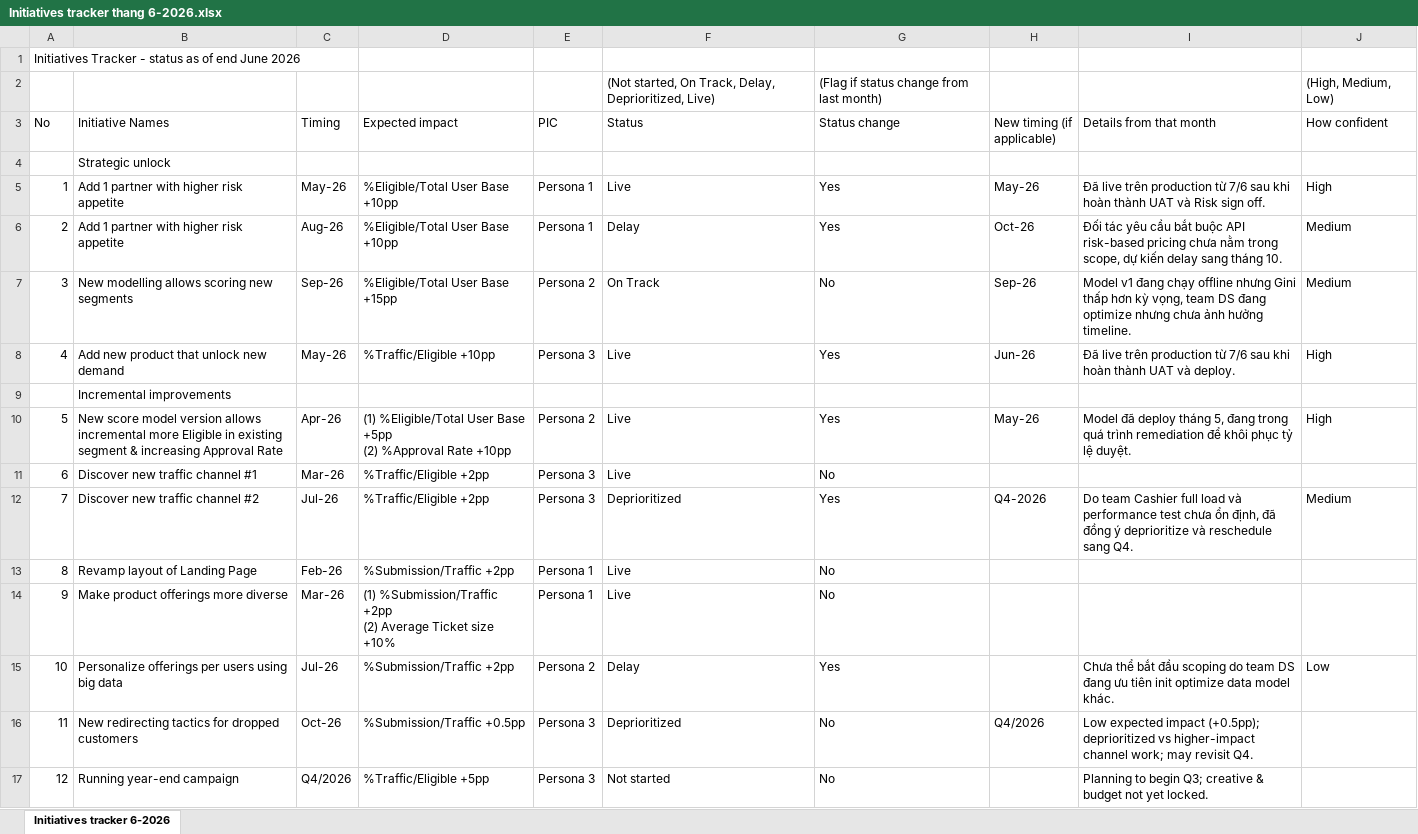
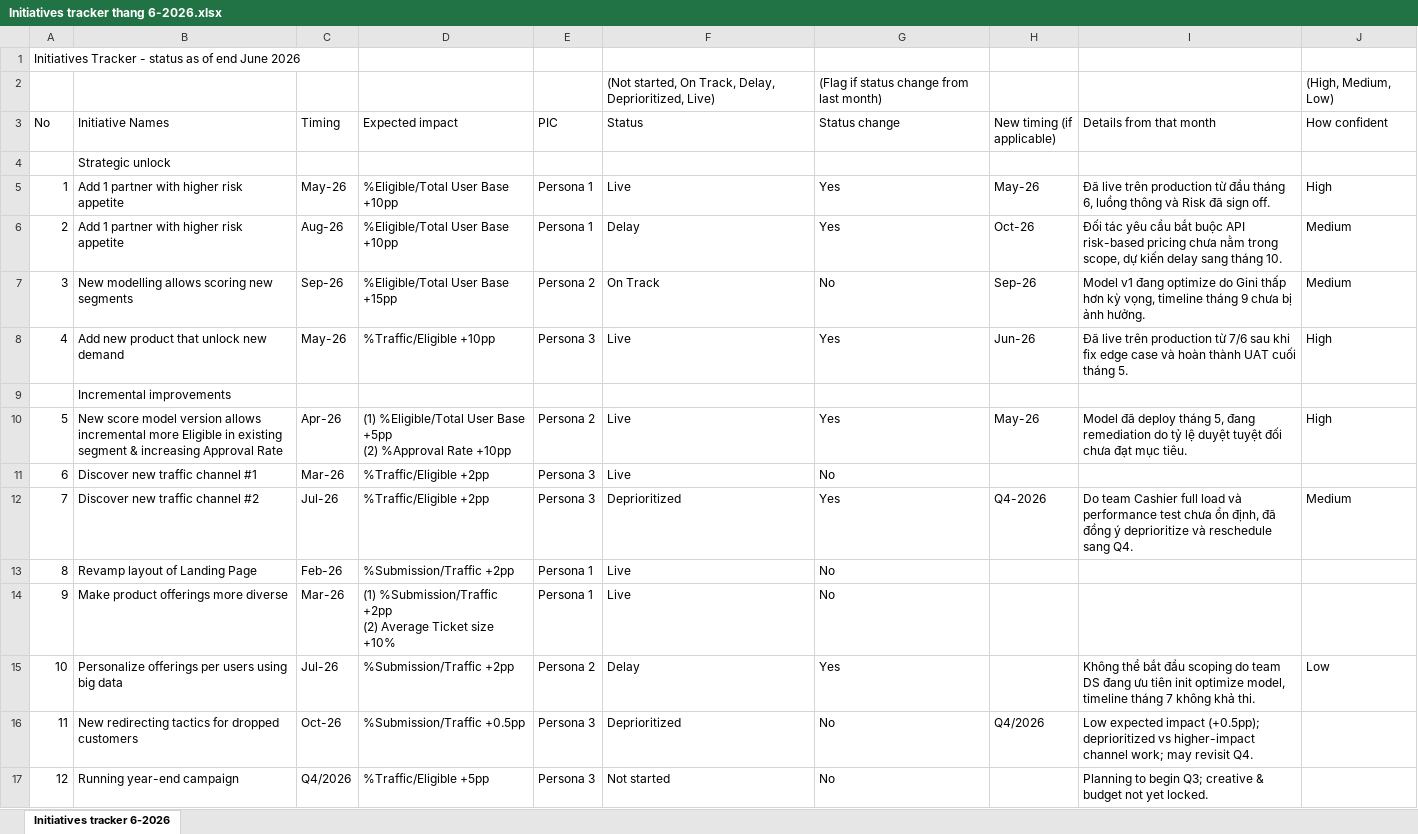
Before and after one commit to dinhvankyanh/report_generate, an Excel workbook: Report_Sample/Initiatives tracker/Initiatives tracker thang 6-2026.xlsx, sheet Initiatives tracker 6-2026, drawn as a sheet; values as stored, in another font and other column widths than the file's, no borders; the diff names each change by its address in the sheet, - before the commit and + after, or states it on an @@ line.

```diff
--- a/Report_Sample/Initiatives tracker/Initiatives tracker thang 6-2026.xlsx (sheet Initiatives tracker 6-2026)
+++ b/Report_Sample/Initiatives tracker/Initiatives tracker thang 6-2026.xlsx (sheet Initiatives tracker 6-2026)
-I5 (Details from that month): …production từ 7/6 sau khi hoàn thành UAT và Risk sign off.
+I5 (Details from that month): …production từ đầu tháng 6, luồng thông và Risk đã sign off.
-I7 (Details from that month): …v1 đang chạy offline nhưng Gini thấp hơn kỳ vọng, team DS đang optimize nhưng chưa ảnh hưởng timeline.
+I7 (Details from that month): …v1 đang optimize do Gini thấp hơn kỳ vọng, timeline tháng 9 chưa bị ảnh hưởng.
-I8 (Details from that month): …sau khi hoàn thành UAT và deploy.
+I8 (Details from that month): …sau khi fix edge case và hoàn thành UAT cuối tháng 5.
-I10 (Details from that month): …5, đang trong quá trình remediation để khôi phục tỷ lệ duyệt.
+I10 (Details from that month): …5, đang remediation do tỷ lệ duyệt tuyệt đối chưa đạt mục tiêu.
-I15 (Details from that month): Chưa thể bắt đầu scoping do team DS đang ưu tiên init optimize data model khác.
+I15 (Details from that month): Không thể bắt đầu scoping do team DS đang ưu tiên init optimize model, timeline tháng 7 không khả thi.
```
Also changed, not shown: Report_Sample/Forecast.xlsx, Report_Sample/Performance analysis.xlsx, 6 other files.
